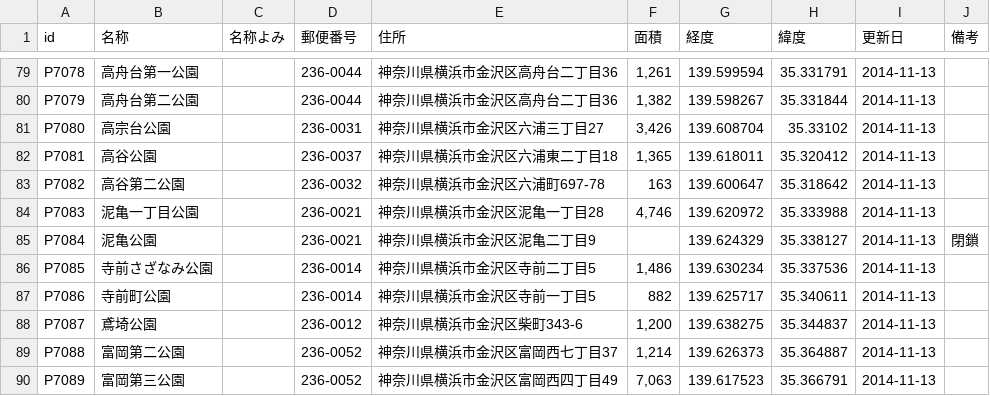
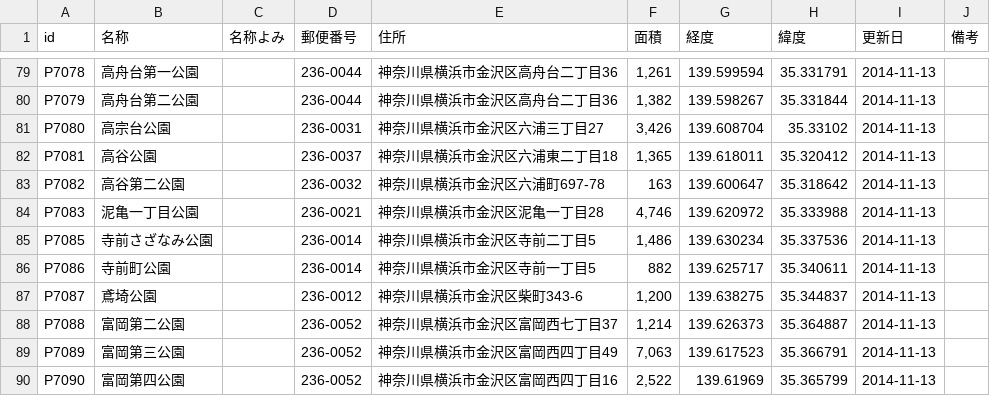
Before and after one commit to fumi/openpark-data, a CSV file: data/original/14108/5-kz-chishin_utf8.csv, drawn as a sheet; only a part is shown, gaps mark what is left out; the shorter side is filled out with more unchanged rows.

```diff
--- a/data/original/14108/5-kz-chishin_utf8.csv
+++ b/data/original/14108/5-kz-chishin_utf8.csv
@@ -84,3 +84,2 @@ P7082,高谷第二公園,,236-0032,神奈川県横浜市金沢区六浦町697-78
 P7083,泥亀一丁目公園,,236-0021,神奈川県横浜市金沢区泥亀一丁目28,"4,746",139.620972,35.333988,2014-11-13,
-P7084,泥亀公園,,236-0021,神奈川県横浜市金沢区泥亀二丁目9,,139.624329,35.338127,2014-11-13,閉鎖
 P7085,寺前さざなみ公園,,236-0014,神奈川県横浜市金沢区寺前二丁目5,"1,486",139.630234,35.337536,2014-11-13,
```
Also changed, not shown: data/original/14108/5-kz-chishin.csv, data/original/14108/flickr.csv, 2 other files.
